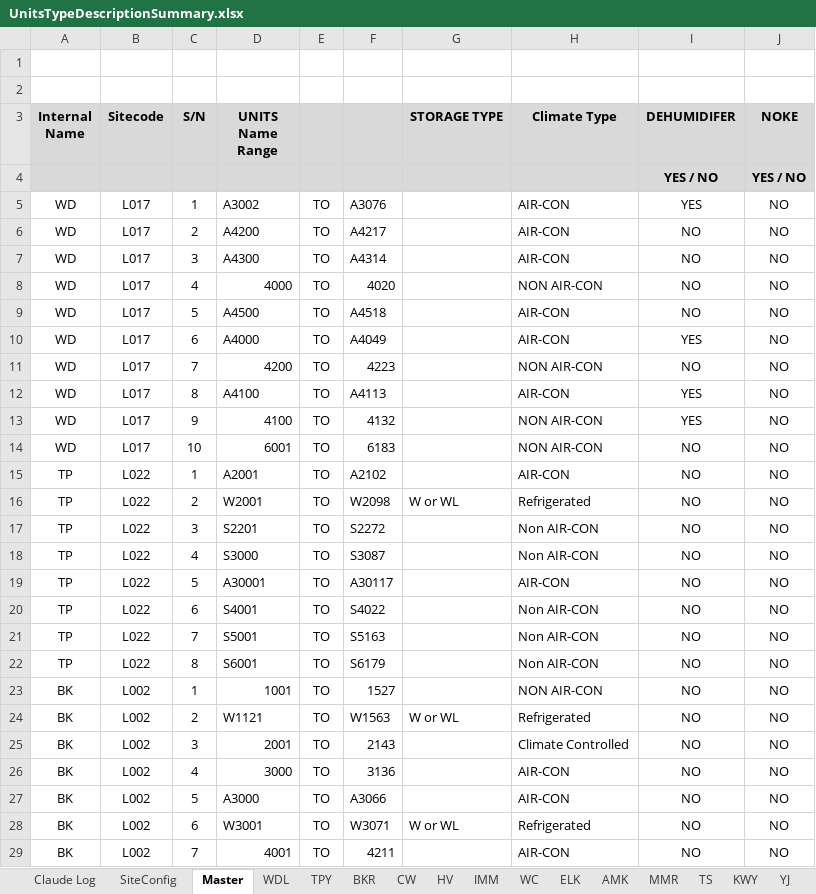
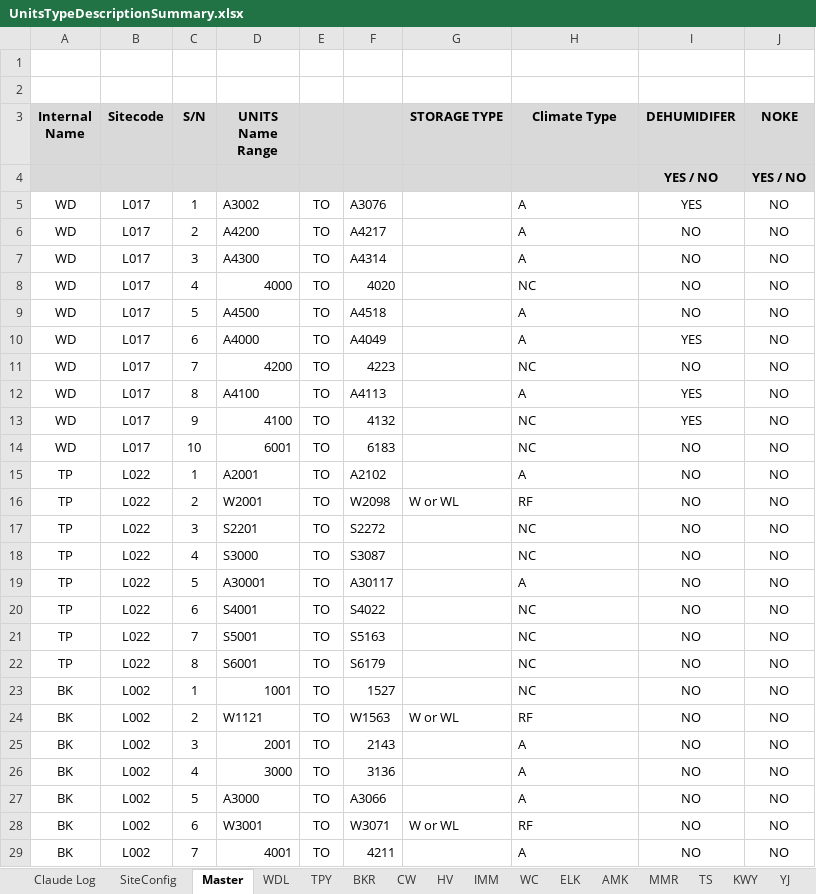
Before and after one commit to louishk/WebApp_BackendESA, an Excel workbook: temp/UnitsTypeDescriptionSummary.xlsx, sheet Master, drawn as a sheet; only a part is shown; values as stored, in another font and other column widths than the file's, no borders; the diff covers the shown part only; the diff names each change by its address in the sheet, - before the commit and + after, or states it on an @@ line.

```diff
--- a/temp/UnitsTypeDescriptionSummary.xlsx (sheet Master)
+++ b/temp/UnitsTypeDescriptionSummary.xlsx (sheet Master)
-H5:H7 (Climate Type): AIR-CON
+H5:H7 (Climate Type): A
-H8 (Climate Type): NON AIR-CON
+H8 (Climate Type): NC
-H9:H10 (Climate Type): AIR-CON
+H9:H10 (Climate Type): A
-H11 (Climate Type): NON AIR-CON
+H11 (Climate Type): NC
-H12 (Climate Type): AIR-CON
+H12 (Climate Type): A
-H13:H14 (Climate Type): NON AIR-CON
+H13:H14 (Climate Type): NC
-H15 (Climate Type): AIR-CON
+H15 (Climate Type): A
-H16 (Climate Type): Refrigerated
+H16 (Climate Type): RF
-H17:H18 (Climate Type): Non AIR-CON
+H17:H18 (Climate Type): NC
-H19 (Climate Type): AIR-CON
+H19 (Climate Type): A
-H20:H22 (Climate Type): Non AIR-CON
+H20:H22 (Climate Type): NC
-H23 (Climate Type): NON AIR-CON
+H23 (Climate Type): NC
-H24 (Climate Type): Refrigerated
+H24 (Climate Type): RF
-H25 (Climate Type): Climate Controlled
+H25 (Climate Type): A
-H26:H27 (Climate Type): AIR-CON
+H26:H27 (Climate Type): A
-H28 (Climate Type): Refrigerated
+H28 (Climate Type): RF
-H29 (Climate Type): AIR-CON
+H29 (Climate Type): A
```
Also changed, not shown: 171 edited cells elsewhere in this sheet, 1 other file.
